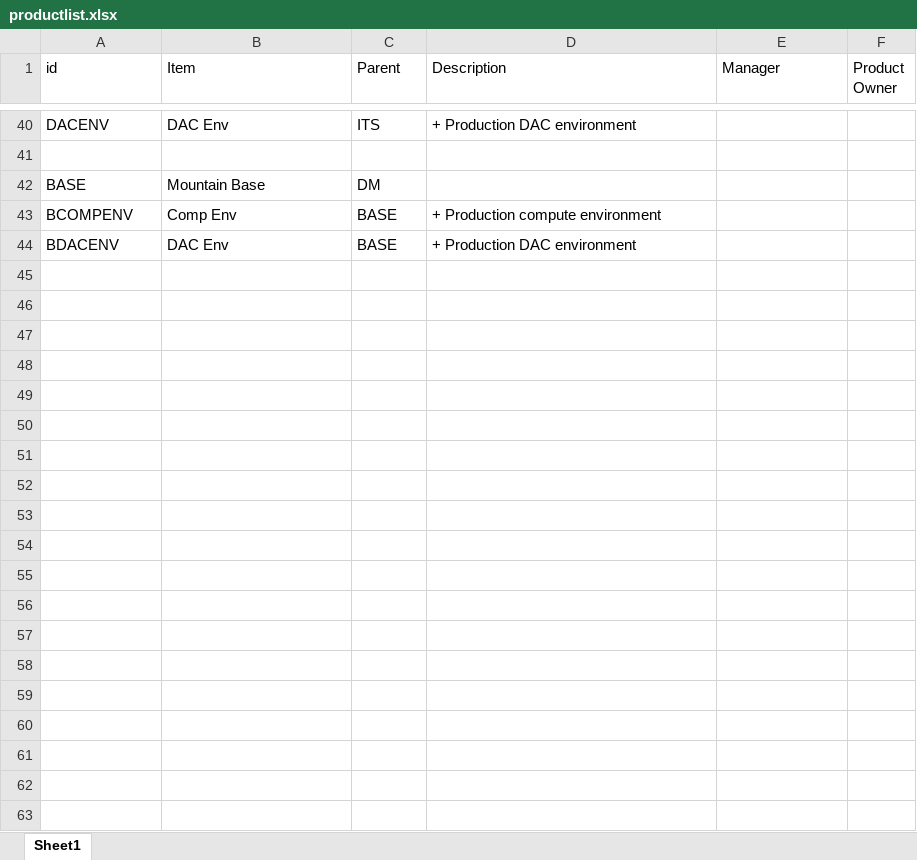
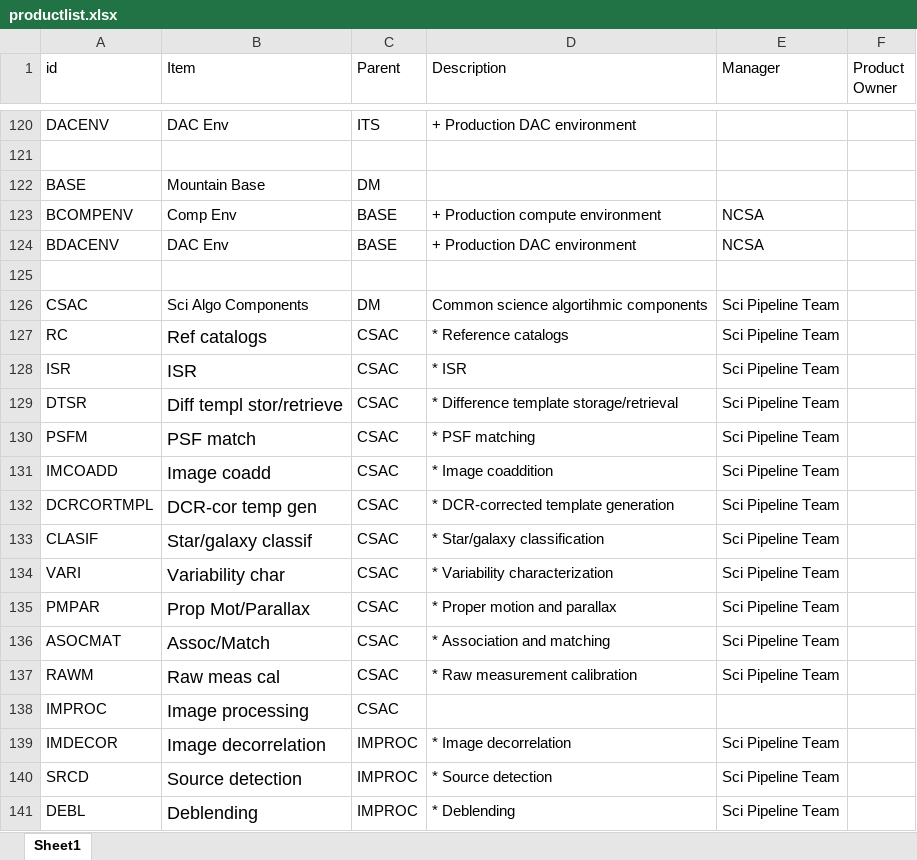
Before and after one commit to lsst/LDM-294, an Excel workbook: productlist.xlsx, sheet Sheet1, drawn as a sheet; only a part is shown, gaps mark what is left out; values as stored, in another font and other column widths than the file's, no borders; addresses are those after the commit; the diff covers the shown part only; the diff names each change by its address in the sheet, - before the commit and + after, or states it on an @@ line.

Commit message:
product tree

```diff
--- a/productlist.xlsx (sheet Sheet1)
+++ b/productlist.xlsx (sheet Sheet1)
-E123:E124 (Manager): (empty)
+E123:E124 (Manager): NCSA
+row 125: (empty)
+row 126: CSAC | Sci Algo Components | DM | Common science algortihmic components | Sci Pipeline Team
+row 127: RC | Ref catalogs | CSAC | * Reference catalogs | Sci Pipeline Team
+row 128: ISR | ISR | CSAC | * ISR | Sci Pipeline Team
+row 129: DTSR | Diff templ stor/retrieve | CSAC | * Difference template storage/retrieval | Sci Pipeline Team
+row 130: PSFM | PSF match | CSAC | * PSF matching | Sci Pipeline Team
+row 131: IMCOADD | Image coadd | CSAC | * Image coaddition | Sci Pipeline Team
+row 132: DCRCORTMPL | DCR-cor temp gen | CSAC | * DCR-corrected template generation | Sci Pipeline Team
+row 133: CLASIF | Star/galaxy classif | CSAC | * Star/galaxy classification | Sci Pipeline Team
+row 134: VARI | Variability char | CSAC | * Variability characterization | Sci Pipeline Team
+row 135: PMPAR | Prop Mot/Parallax | CSAC | * Proper motion and parallax | Sci Pipeline Team
+row 136: ASOCMAT | Assoc/Match | CSAC | * Association and matching | Sci Pipeline Team
+row 137: RAWM | Raw meas cal | CSAC | * Raw measurement calibration | Sci Pipeline Team
+row 138: IMPROC | Image processing | CSAC
+row 139: IMDECOR | Image decorrelation | IMPROC | * Image decorrelation | Sci Pipeline Team
+row 140: SRCD | Source detection | IMPROC | * Source detection | Sci Pipeline Team
+row 141: DEBL | Deblending | IMPROC | * Deblending | Sci Pipeline Team
```
Also changed, not shown: 124 added rows, 1 moved row and 1 edited cell elsewhere in this sheet, 8 other files.
